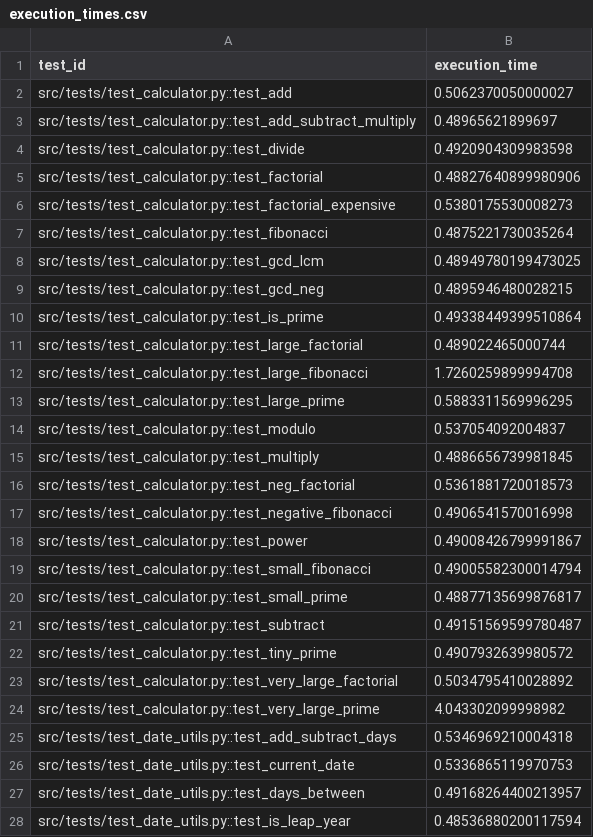
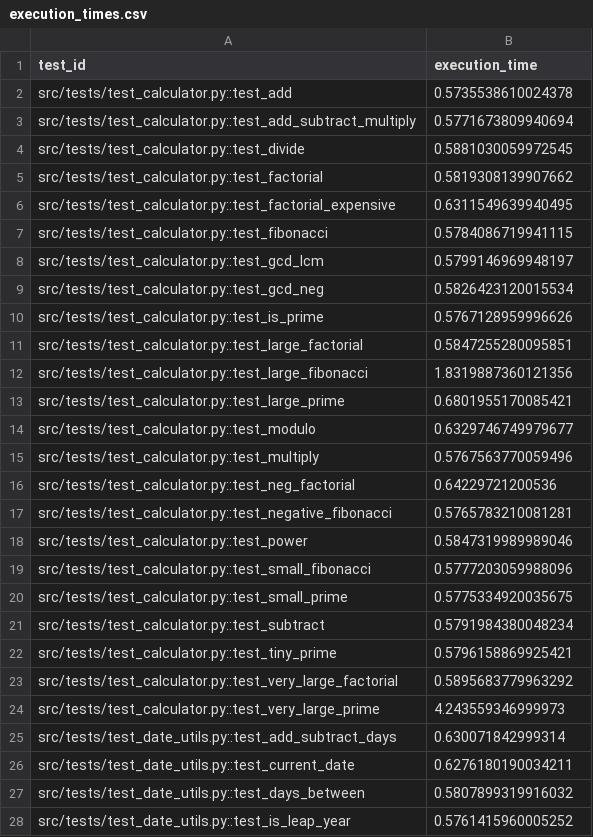
Before and after one commit to BenElGato/CI-CD-Test-Prioritization, a CSV file: data/execution_times.csv, drawn as a sheet; only a part is shown; the diff covers the shown part only.

```diff
--- a/data/execution_times.csv
+++ b/data/execution_times.csv
@@ -1,28 +1,28 @@
 test_id,execution_time
-src/tests/test_calculator.py::test_add,0.5062370050000027
-src/tests/test_calculator.py::test_add_subtract_multiply,0.48965621899697
-src/tests/test_calculator.py::test_divide,0.4920904309983598
-src/tests/test_calculator.py::test_factorial,0.48827640899980906
-src/tests/test_calculator.py::test_factorial_expensive,0.5380175530008273
-src/tests/test_calculator.py::test_fibonacci,0.4875221730035264
-src/tests/test_calculator.py::test_gcd_lcm,0.48949780199473025
-src/tests/test_calculator.py::test_gcd_neg,0.4895946480028215
-src/tests/test_calculator.py::test_is_prime,0.49338449399510864
-src/tests/test_calculator.py::test_large_factorial,0.489022465000744
-src/tests/test_calculator.py::test_large_fibonacci,1.7260259899994708
-src/tests/test_calculator.py::test_large_prime,0.5883311569996295
-src/tests/test_calculator.py::test_modulo,0.537054092004837
-src/tests/test_calculator.py::test_multiply,0.4886656739981845
-src/tests/test_calculator.py::test_neg_factorial,0.5361881720018573
-src/tests/test_calculator.py::test_negative_fibonacci,0.4906541570016998
-src/tests/test_calculator.py::test_power,0.49008426799991867
-src/tests/test_calculator.py::test_small_fibonacci,0.49005582300014794
-src/tests/test_calculator.py::test_small_prime,0.48877135699876817
-src/tests/test_calculator.py::test_subtract,0.49151569599780487
-src/tests/test_calculator.py::test_tiny_prime,0.4907932639980572
-src/tests/test_calculator.py::test_very_large_factorial,0.5034795410028892
-src/tests/test_calculator.py::test_very_large_prime,4.043302099998982
-src/tests/test_date_utils.py::test_add_subtract_days,0.5346969210004318
-src/tests/test_date_utils.py::test_current_date,0.5336865119970753
-src/tests/test_date_utils.py::test_days_between,0.49168264400213957
-src/tests/test_date_utils.py::test_is_leap_year,0.48536880200117594
+src/tests/test_calculator.py::test_add,0.5735538610024378
+src/tests/test_calculator.py::test_add_subtract_multiply,0.5771673809940694
+src/tests/test_calculator.py::test_divide,0.5881030059972545
+src/tests/test_calculator.py::test_factorial,0.5819308139907662
+src/tests/test_calculator.py::test_factorial_expensive,0.6311549639940495
+src/tests/test_calculator.py::test_fibonacci,0.5784086719941115
+src/tests/test_calculator.py::test_gcd_lcm,0.5799146969948197
+src/tests/test_calculator.py::test_gcd_neg,0.5826423120015534
+src/tests/test_calculator.py::test_is_prime,0.5767128959996626
+src/tests/test_calculator.py::test_large_factorial,0.5847255280095851
+src/tests/test_calculator.py::test_large_fibonacci,1.8319887360121356
+src/tests/test_calculator.py::test_large_prime,0.6801955170085421
+src/tests/test_calculator.py::test_modulo,0.6329746749979677
+src/tests/test_calculator.py::test_multiply,0.5767563770059496
+src/tests/test_calculator.py::test_neg_factorial,0.64229721200536
+src/tests/test_calculator.py::test_negative_fibonacci,0.5765783210081281
+src/tests/test_calculator.py::test_power,0.5847319989989046
+src/tests/test_calculator.py::test_small_fibonacci,0.5777203059988096
+src/tests/test_calculator.py::test_small_prime,0.5775334920035675
+src/tests/test_calculator.py::test_subtract,0.5791984380048234
+src/tests/test_calculator.py::test_tiny_prime,0.5796158869925421
+src/tests/test_calculator.py::test_very_large_factorial,0.5895683779963292
+src/tests/test_calculator.py::test_very_large_prime,4.243559346999973
+src/tests/test_date_utils.py::test_add_subtract_days,0.630071842999314
+src/tests/test_date_utils.py::test_current_date,0.6276180190034211
+src/tests/test_date_utils.py::test_days_between,0.5807899319916032
+src/tests/test_date_utils.py::test_is_leap_year,0.5761415960005252
```
Also changed, not shown: 36 edited cells elsewhere in this file, data/total_coverage_matrix.csv, 8 other files.
